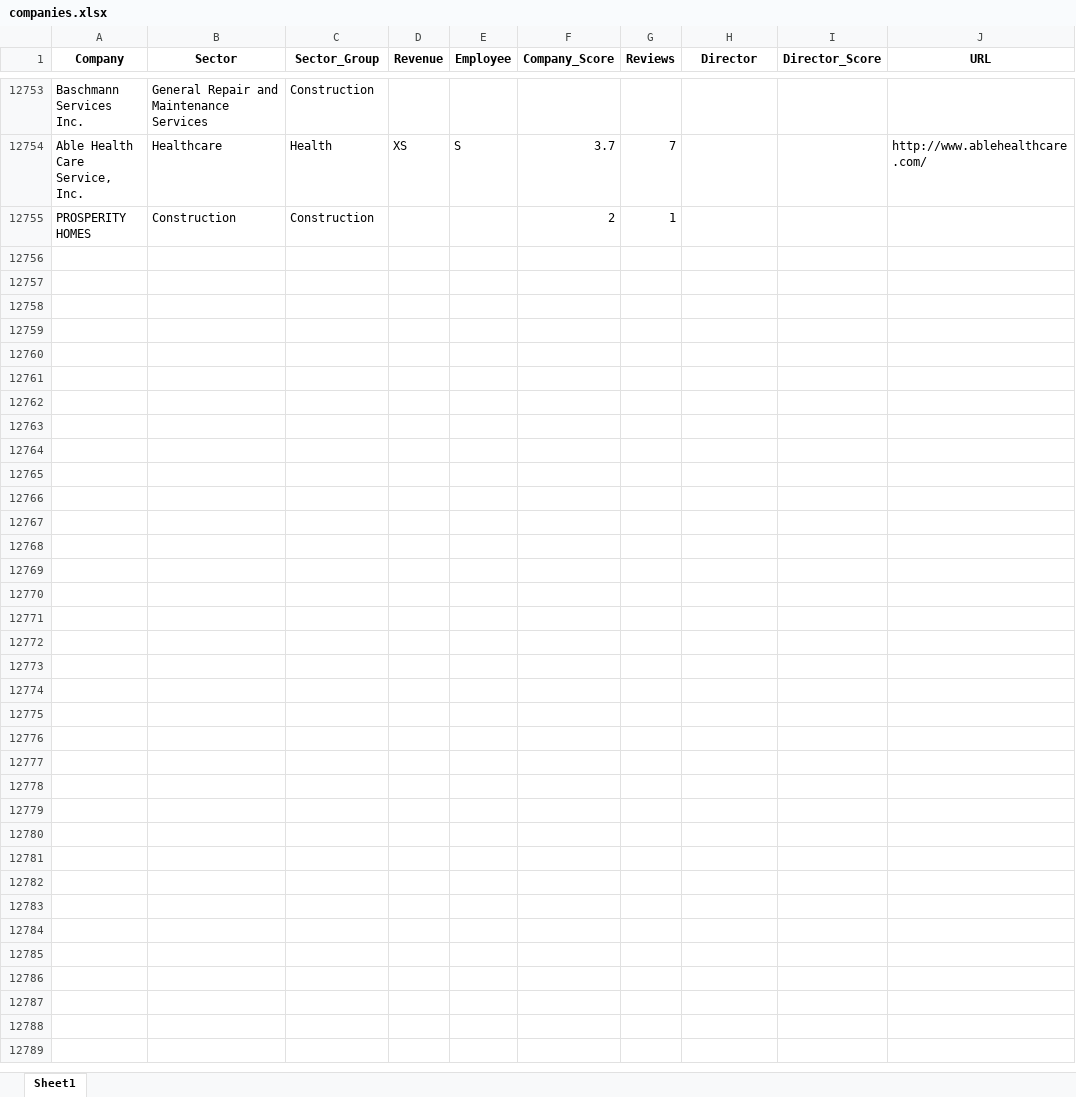
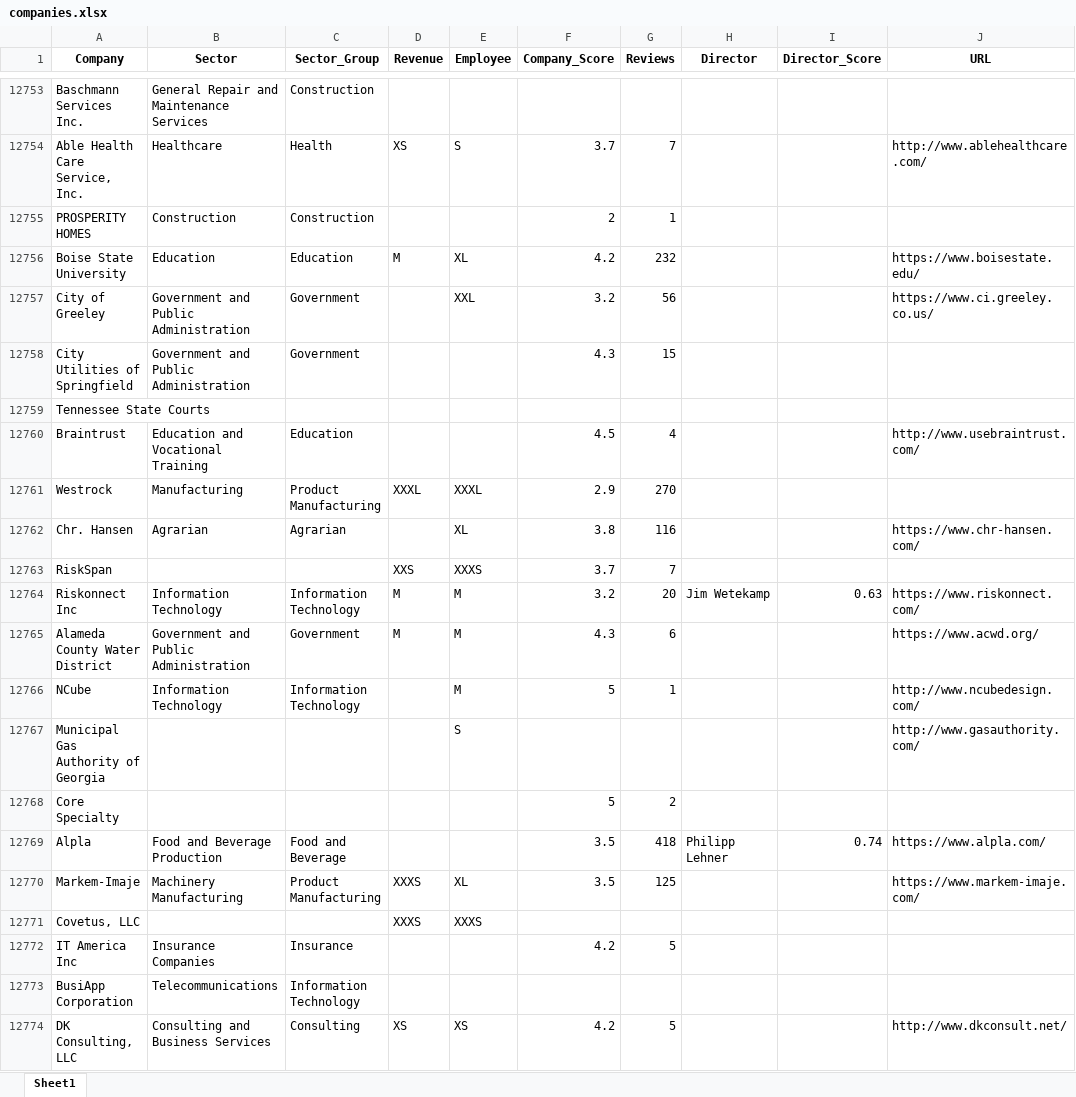
Before and after one commit to juanmerino89/jobs-data-cleaning, an Excel workbook: companies.xlsx, sheet Sheet1, drawn as a sheet; only a part is shown, gaps mark what is left out; values as stored, in another font and other column widths than the file's, no borders; the diff covers the shown part only; the diff names each change by its address in the sheet, - before the commit and + after, or states it on an @@ line.

```diff
--- a/companies.xlsx (sheet Sheet1)
+++ b/companies.xlsx (sheet Sheet1)
+row 12756: Boise State University | Education | Education | M | XL | 4.2 | 232 |  |  | https://www.boisestate.edu/
+row 12757: City of Greeley | Government and Public Administration | Government |  | XXL | 3.2 | 56 |  |  | https://www.ci.greeley.co.us/
+row 12758: City Utilities of Springfield | Government and Public Administration | Government |  |  | 4.3 | 15
+row 12759: Tennessee State Courts
+row 12760: Braintrust | Education and Vocational Training | Education |  |  | 4.5 | 4 |  |  | http://www.usebraintrust.com/
+row 12761: Westrock | Manufacturing | Product Manufacturing | XXXL | XXXL | 2.9 | 270
+row 12762: Chr. Hansen | Agrarian | Agrarian |  | XL | 3.8 | 116 |  |  | https://www.chr-hansen.com/
+row 12763: RiskSpan |  |  | XXS | XXXS | 3.7 | 7
+row 12764: Riskonnect Inc | Information Technology | Information Technology | M | M | 3.2 | 20 | Jim Wetekamp | 0.63 | https://www.riskonnect.com/
+row 12765: Alameda County Water District | Government and Public Administration | Government | M | M | 4.3 | 6 |  |  | https://www.acwd.org/
+row 12766: NCube | Information Technology | Information Technology |  | M | 5 | 1 |  |  | http://www.ncubedesign.com/
+row 12767: Municipal Gas Authority of Georgia |  |  |  | S |  |  |  |  | http://www.gasauthority.com/
+row 12768: Core Specialty |  |  |  |  | 5 | 2
+row 12769: Alpla | Food and Beverage Production | Food and Beverage |  |  | 3.5 | 418 | Philipp Lehner | 0.74 | https://www.alpla.com/
+row 12770: Markem-Imaje | Machinery Manufacturing | Product Manufacturing | XXXS | XL | 3.5 | 125 |  |  | https://www.markem-imaje.com/
+row 12771: Covetus, LLC |  |  | XXXS | XXXS
+row 12772: IT America Inc | Insurance Companies | Insurance |  |  | 4.2 | 5
+row 12773: BusiApp Corporation | Telecommunications | Information Technology
+row 12774: DK Consulting, LLC | Consulting and Business Services | Consulting | XS | XS | 4.2 | 5 |  |  | http://www.dkconsult.net/
```
Also changed, not shown: 298 added rows elsewhere in this sheet, data_companies/companies_extraction.xlsx, 12 other files.
